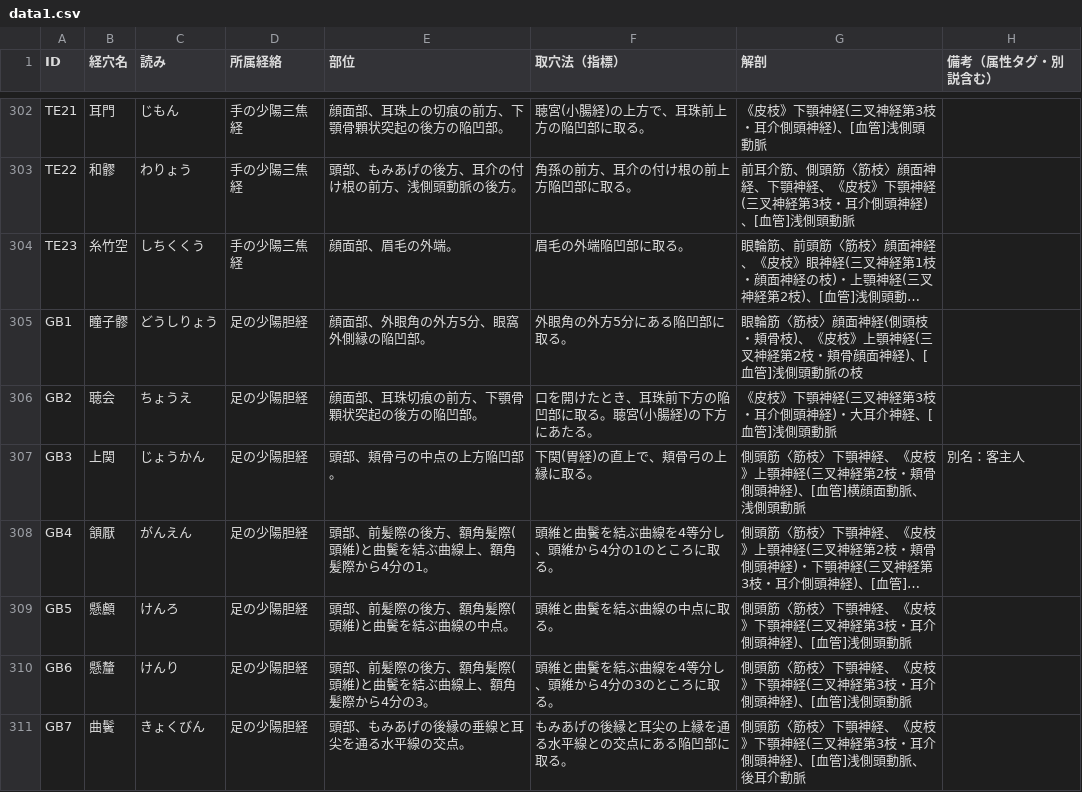
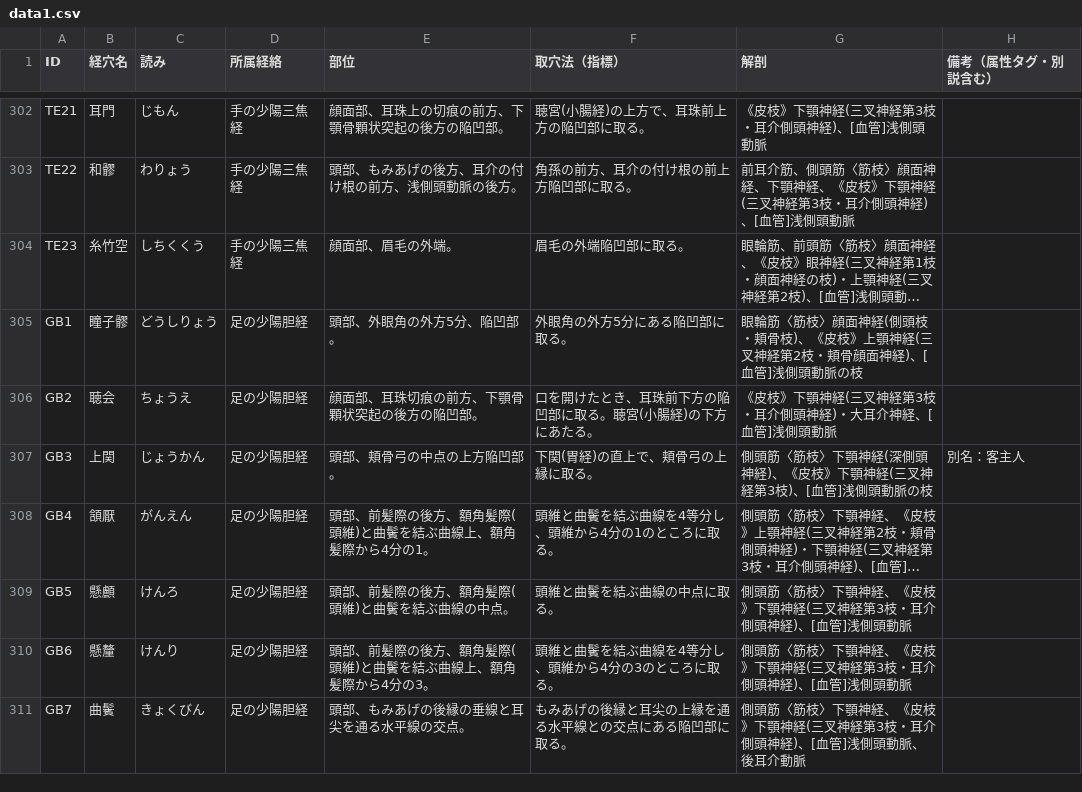
Before and after one commit to kaoman0079-ops/keiraku-master, a CSV file: data1.csv, drawn as a sheet; only a part is shown, gaps mark what is left out; long unchanged cells end in …; the diff covers the shown part only; the diff names each change by its address in the sheet, - before the commit and + after, or states it on an @@ line.

Commit message:
胆経・肝経を教科書に合わせて修正（26項目、中瀆は教科書内の図と本文が矛盾するため図に合わせて現行維持）

```diff
--- a/data1.csv
+++ b/data1.csv
-E305 (部位): 顔面部、外眼角の外方5分、眼窩外側縁の陥凹部。
+E305 (部位): 頭部、外眼角の外方5分、陥凹部。
-G307 (解剖): …下顎神経、《皮枝》上顎神経(三叉神経第2枝・頬骨側頭神経)、[血管]横顔面動脈、浅側頭動脈
+G307 (解剖): …下顎神経(深側頭神経)、《皮枝》下顎神経(三叉神経第3枝)、[血管]浅側頭動脈の枝
```
Also changed, not shown: 25 edited cells elsewhere in this file.
